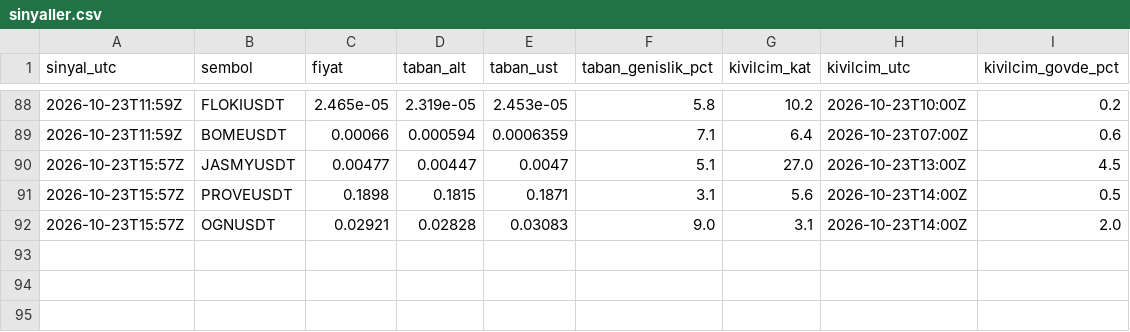
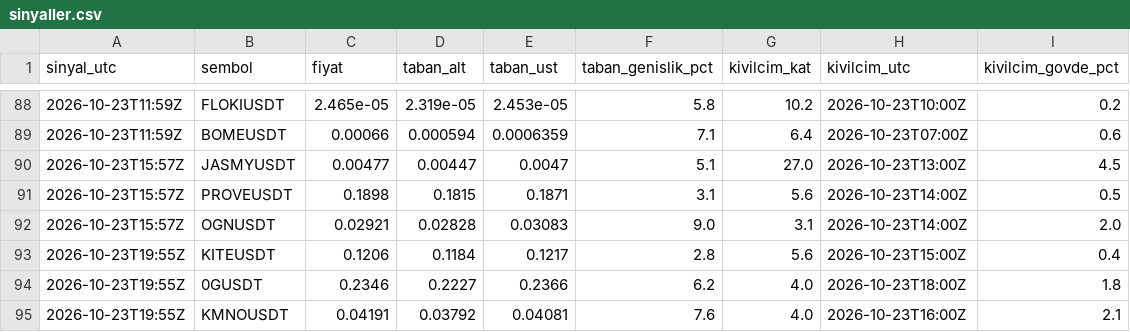
Before and after one commit to soccermann/kasa-grafik, a CSV file: kripto-takip/sinyaller.csv, drawn as a sheet; only a part is shown, gaps mark what is left out; the diff names each change by its address in the sheet, - before the commit and + after, or states it on an @@ line.

Commit message:
Kripto sinyalleri 2026-10-23 22:55

```diff
--- a/kripto-takip/sinyaller.csv
+++ b/kripto-takip/sinyaller.csv
+row 93: 2026-10-23T19:55Z | KITEUSDT | 0.1206 | 0.1184 | 0.1217 | 2.8 | 5.6 | 2026-10-23T15:00Z | 0.4
+row 94: 2026-10-23T19:55Z | 0GUSDT | 0.2346 | 0.2227 | 0.2366 | 6.2 | 4.0 | 2026-10-23T18:00Z | 1.8
+row 95: 2026-10-23T19:55Z | KMNOUSDT | 0.04191 | 0.03792 | 0.04081 | 7.6 | 4.0 | 2026-10-23T16:00Z | 2.1
```
